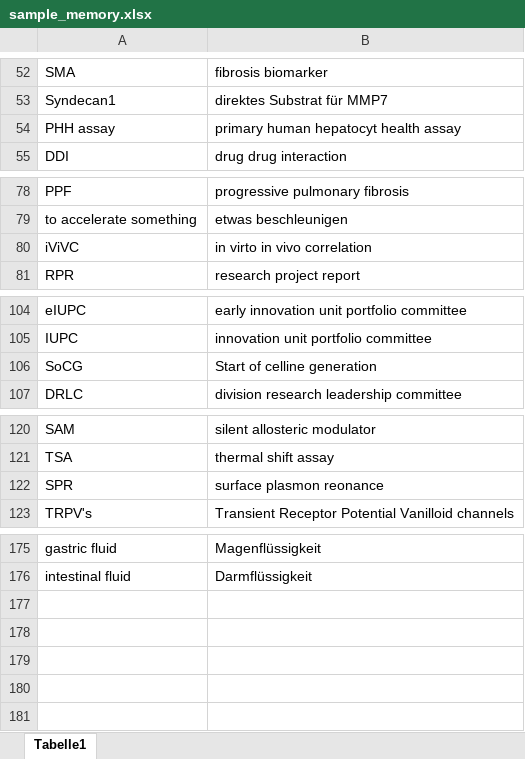
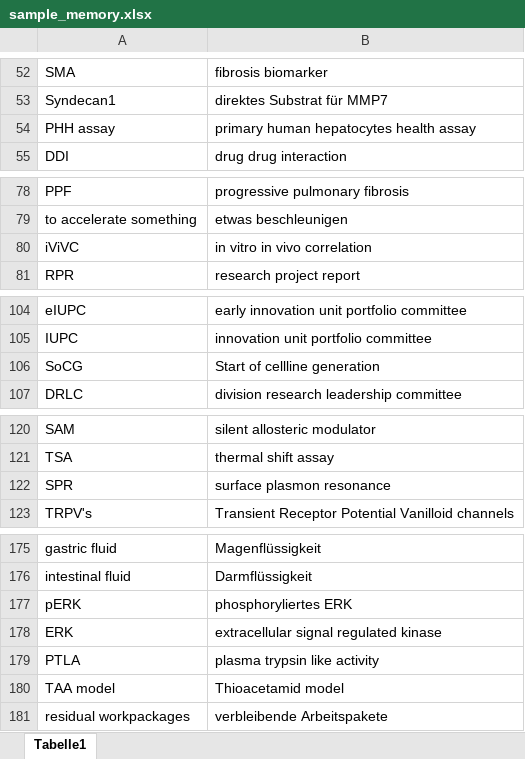
Before and after one commit to ABixenmann/Memorytraining, an Excel workbook: sample_memory.xlsx, sheet Tabelle1, drawn as a sheet; only a part is shown, gaps mark what is left out; values as stored, in another font and other column widths than the file's, no borders; the diff names each change by its address in the sheet, - before the commit and + after, or states it on an @@ line.

Commit message:
Excel-Daten aktualisiert

```diff
--- a/sample_memory.xlsx (sheet Tabelle1)
+++ b/sample_memory.xlsx (sheet Tabelle1)
-B54: primary human hepatocyt health assay
+B54: primary human hepatocytes health assay
-B80: in virto in vivo correlation
+B80: in vitro in vivo correlation
-B106: Start of celline generation
+B106: Start of cellline generation
-B122: surface plasmon reonance
+B122: surface plasmon resonance
+row 177: pERK | phosphoryliertes ERK
+row 178: ERK | extracellular signal regulated kinase
+row 179: PTLA | plasma trypsin like activity
+row 180: TAA model | Thioacetamid model
+row 181: residual workpackages | verbleibende Arbeitspakete
```
